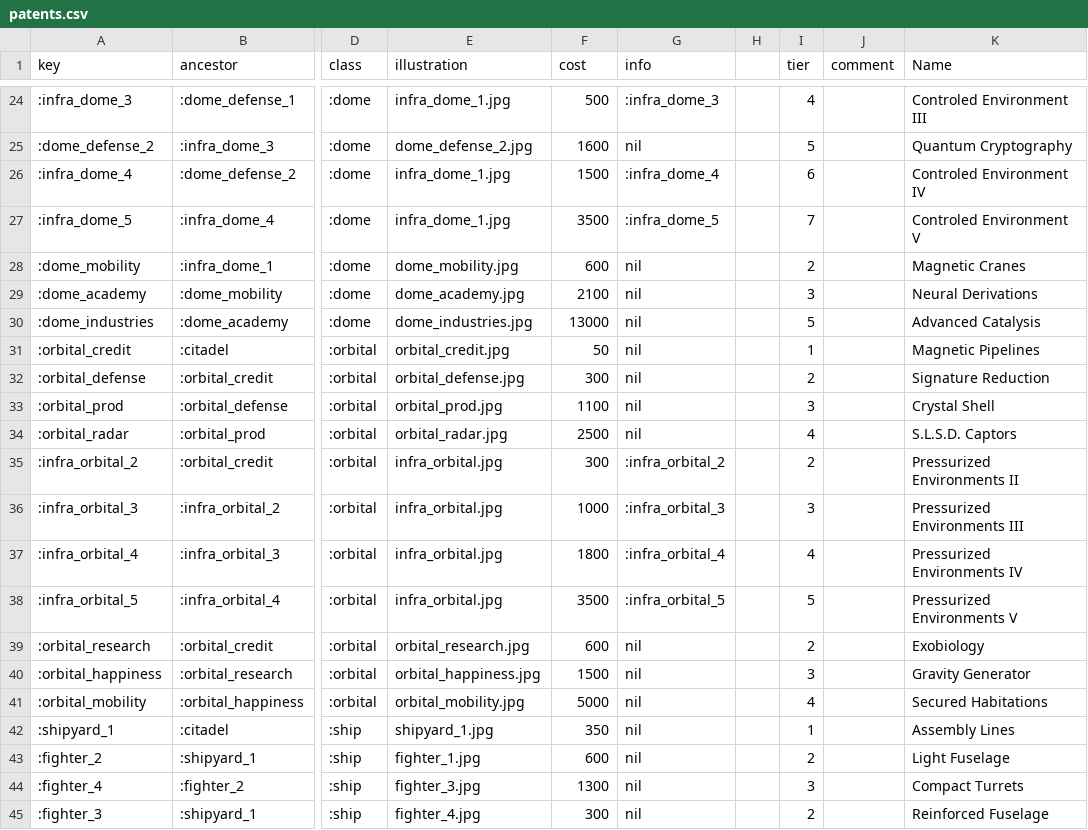
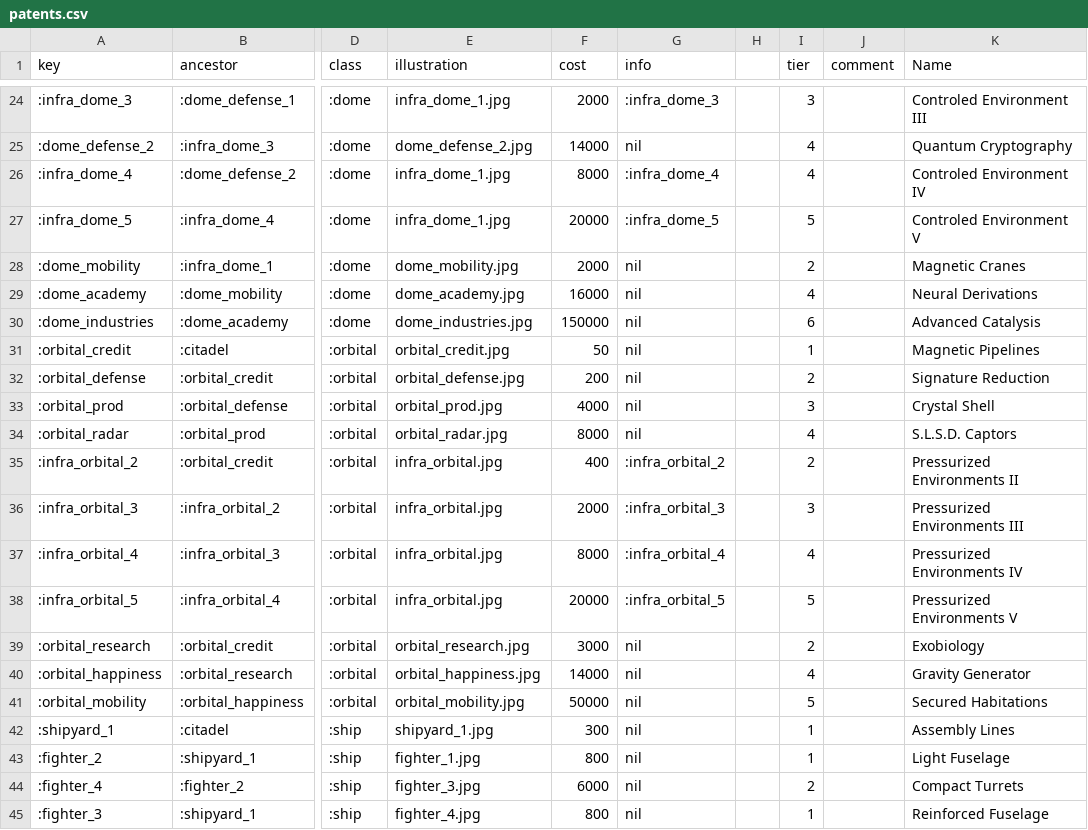
Before and after one commit to ghollies/Rising-Constellation-FAQ, a CSV file: static/patents.csv, drawn as a sheet; only a part is shown, gaps mark what is left out; the diff covers the shown part only; the diff names each change by its address in the sheet, - before the commit and + after, or states it on an @@ line.

```diff
--- a/static/patents.csv
+++ b/static/patents.csv
-F24 (cost): 500
+F24 (cost): 2000
-I24 (tier): 4
+I24 (tier): 3
-F25 (cost): 1600
+F25 (cost): 14000
-I25 (tier): 5
+I25 (tier): 4
-F26 (cost): 1500
+F26 (cost): 8000
-I26 (tier): 6
+I26 (tier): 4
-F27 (cost): 3500
+F27 (cost): 20000
-I27 (tier): 7
+I27 (tier): 5
-F28 (cost): 600
+F28 (cost): 2000
-F29 (cost): 2100
+F29 (cost): 16000
-I29 (tier): 3
+I29 (tier): 4
-F30 (cost): 13000
+F30 (cost): 150000
-I30 (tier): 5
+I30 (tier): 6
-F32 (cost): 300
+F32 (cost): 200
-F33 (cost): 1100
+F33 (cost): 4000
-F34 (cost): 2500
+F34 (cost): 8000
-F35 (cost): 300
+F35 (cost): 400
-F36 (cost): 1000
+F36 (cost): 2000
-F37 (cost): 1800
+F37 (cost): 8000
-F38 (cost): 3500
+F38 (cost): 20000
-F39 (cost): 600
+F39 (cost): 3000
-F40 (cost): 1500
+F40 (cost): 14000
-I40 (tier): 3
+I40 (tier): 4
-F41 (cost): 5000
+F41 (cost): 50000
-I41 (tier): 4
+I41 (tier): 5
-F42 (cost): 350
+F42 (cost): 300
-F43 (cost): 600
+F43 (cost): 800
-I43 (tier): 2
+I43 (tier): 1
-F44 (cost): 1300
+F44 (cost): 6000
-I44 (tier): 3
+I44 (tier): 2
-F45 (cost): 300
+F45 (cost): 800
-I45 (tier): 2
+I45 (tier): 1
```
Also changed, not shown: 70 edited cells elsewhere in this file, static/building-full.csv, static/lexes-115.csv, 8 other files.
